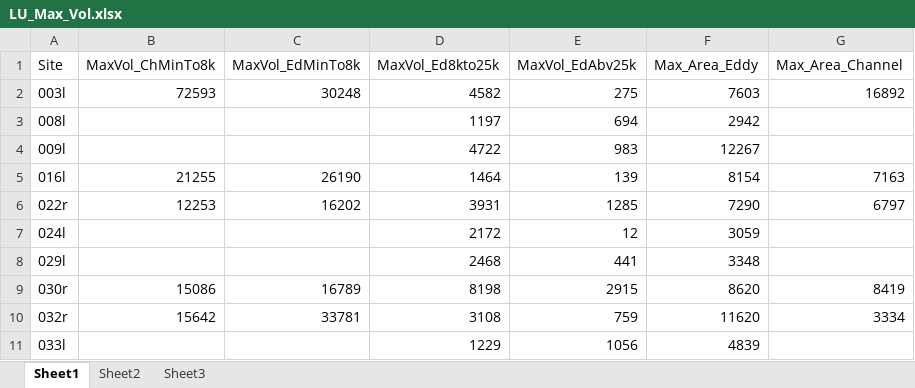
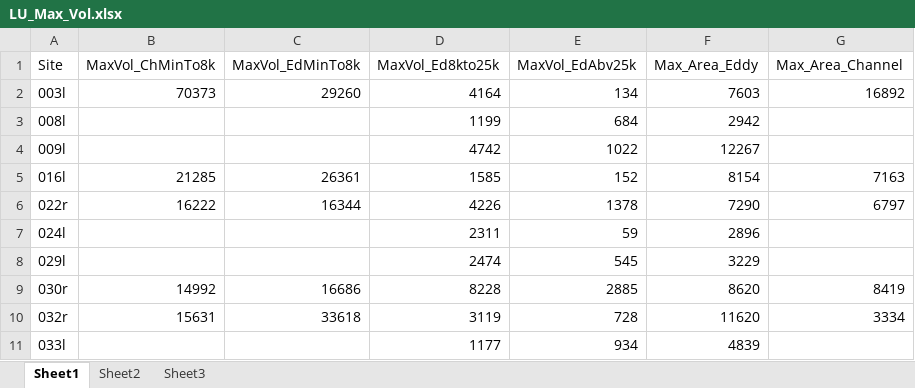
Before and after one commit to danhamill/sandbar_process, an Excel workbook: LU_Max_Vol.xlsx, sheet Sheet1, drawn as a sheet; only a part is shown; values as stored, in another font and other column widths than the file's, no borders; the diff covers the shown part only; the diff names each change by its address in the sheet, - before the commit and + after, or states it on an @@ line.

Commit message:
updates april 2017

```diff
--- a/LU_Max_Vol.xlsx (sheet Sheet1)
+++ b/LU_Max_Vol.xlsx (sheet Sheet1)
-B2 (MaxVol_ChMinTo8k): 72593
+B2 (MaxVol_ChMinTo8k): 70373
-C2 (MaxVol_EdMinTo8k): 30248
+C2 (MaxVol_EdMinTo8k): 29260
-D2 (MaxVol_Ed8kto25k): 4582
+D2 (MaxVol_Ed8kto25k): 4164
-E2 (MaxVol_EdAbv25k): 275
+E2 (MaxVol_EdAbv25k): 134
-D3 (MaxVol_Ed8kto25k): 1197
+D3 (MaxVol_Ed8kto25k): 1199
-E3 (MaxVol_EdAbv25k): 694
+E3 (MaxVol_EdAbv25k): 684
-D4 (MaxVol_Ed8kto25k): 4722
+D4 (MaxVol_Ed8kto25k): 4742
-E4 (MaxVol_EdAbv25k): 983
+E4 (MaxVol_EdAbv25k): 1022
-B5 (MaxVol_ChMinTo8k): 21255
+B5 (MaxVol_ChMinTo8k): 21285
-C5 (MaxVol_EdMinTo8k): 26190
+C5 (MaxVol_EdMinTo8k): 26361
-D5 (MaxVol_Ed8kto25k): 1464
+D5 (MaxVol_Ed8kto25k): 1585
-E5 (MaxVol_EdAbv25k): 139
+E5 (MaxVol_EdAbv25k): 152
-B6 (MaxVol_ChMinTo8k): 12253
+B6 (MaxVol_ChMinTo8k): 16222
-C6 (MaxVol_EdMinTo8k): 16202
+C6 (MaxVol_EdMinTo8k): 16344
-D6 (MaxVol_Ed8kto25k): 3931
+D6 (MaxVol_Ed8kto25k): 4226
-E6 (MaxVol_EdAbv25k): 1285
+E6 (MaxVol_EdAbv25k): 1378
-D7 (MaxVol_Ed8kto25k): 2172
+D7 (MaxVol_Ed8kto25k): 2311
-E7 (MaxVol_EdAbv25k): 12
+E7 (MaxVol_EdAbv25k): 59
-F7 (Max_Area_Eddy): 3059
+F7 (Max_Area_Eddy): 2896
-D8 (MaxVol_Ed8kto25k): 2468
+D8 (MaxVol_Ed8kto25k): 2474
-E8 (MaxVol_EdAbv25k): 441
+E8 (MaxVol_EdAbv25k): 545
-F8 (Max_Area_Eddy): 3348
+F8 (Max_Area_Eddy): 3229
-B9 (MaxVol_ChMinTo8k): 15086
+B9 (MaxVol_ChMinTo8k): 14992
-C9 (MaxVol_EdMinTo8k): 16789
+C9 (MaxVol_EdMinTo8k): 16686
-D9 (MaxVol_Ed8kto25k): 8198
+D9 (MaxVol_Ed8kto25k): 8228
-E9 (MaxVol_EdAbv25k): 2915
+E9 (MaxVol_EdAbv25k): 2885
-B10 (MaxVol_ChMinTo8k): 15642
+B10 (MaxVol_ChMinTo8k): 15631
-C10 (MaxVol_EdMinTo8k): 33781
+C10 (MaxVol_EdMinTo8k): 33618
-D10 (MaxVol_Ed8kto25k): 3108
+D10 (MaxVol_Ed8kto25k): 3119
-E10 (MaxVol_EdAbv25k): 759
+E10 (MaxVol_EdAbv25k): 728
-D11 (MaxVol_Ed8kto25k): 1229
+D11 (MaxVol_Ed8kto25k): 1177
-E11 (MaxVol_EdAbv25k): 1056
+E11 (MaxVol_EdAbv25k): 934
```
Also changed, not shown: 167 edited cells elsewhere in this sheet.
